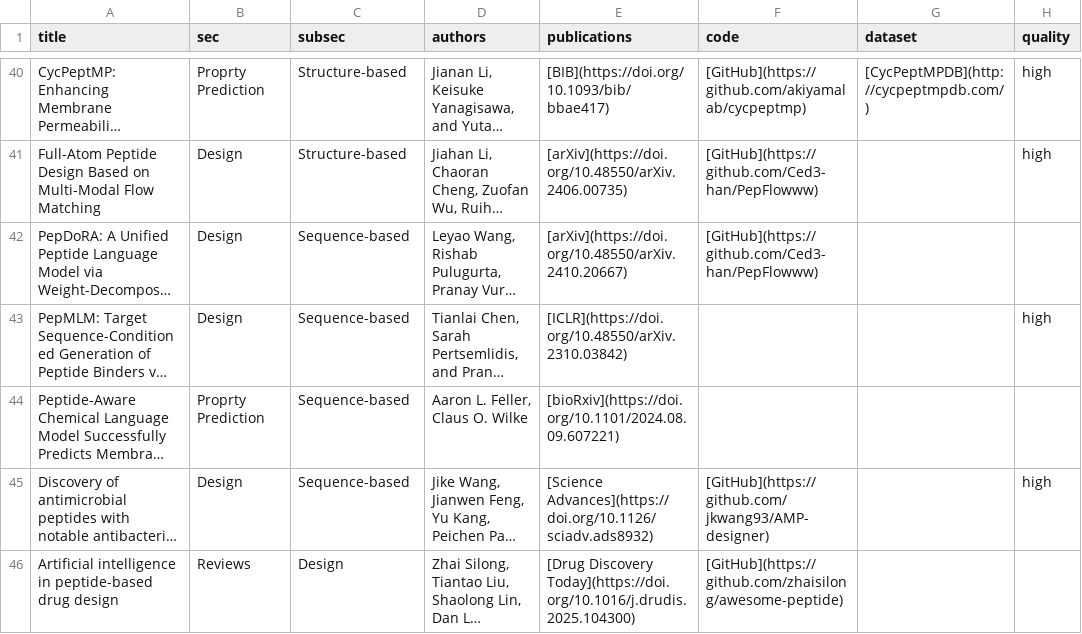
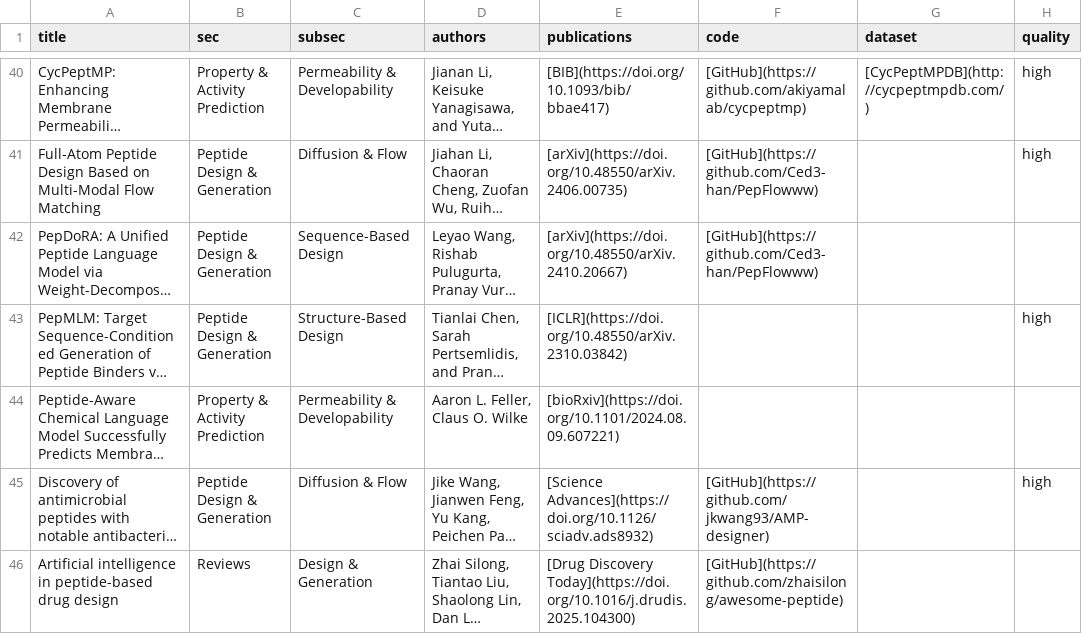
Before and after one commit to zhaisilong/awesome-peptide, a CSV file: data/paper.csv, drawn as a sheet; only a part is shown, gaps mark what is left out; long unchanged cells end in …; the diff covers the shown part only; the diff names each change by its address in the sheet, - before the commit and + after, or states it on an @@ line.

```diff
--- a/data/paper.csv
+++ b/data/paper.csv
-B40 (sec): Proprty Prediction
+B40 (sec): Property & Activity Prediction
-C40 (subsec): Structure-based
+C40 (subsec): Permeability & Developability
-B41:B43 (sec): Design
+B41:B43 (sec): Peptide Design & Generation
-C41 (subsec): Structure-based
+C41 (subsec): Diffusion & Flow
-C42 (subsec): Sequence-based
+C42 (subsec): Sequence-Based Design
-C43 (subsec): Sequence-based
+C43 (subsec): Structure-Based Design
-B44 (sec): Proprty Prediction
+B44 (sec): Property & Activity Prediction
-C44 (subsec): Sequence-based
+C44 (subsec): Permeability & Developability
-B45 (sec): Design
+B45 (sec): Peptide Design & Generation
-C45 (subsec): Sequence-based
+C45 (subsec): Diffusion & Flow
-C46 (subsec): Design
+C46 (subsec): Design & Generation
```
Also changed, not shown: 1 added row and 85 edited cells elsewhere in this file, 14 other files.
